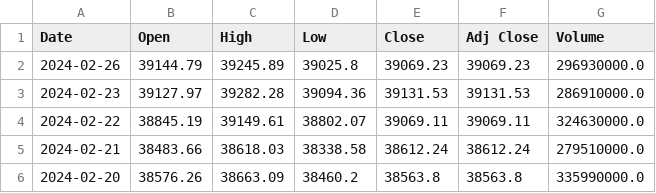
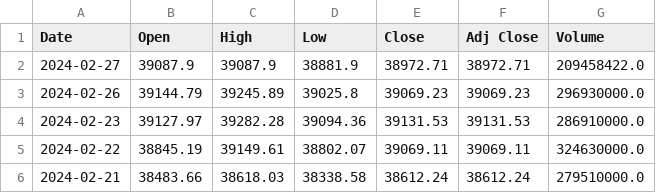
Before and after one commit to KoralK5/SentiTrader, a CSV file: DJIA.csv, drawn as a sheet; only a part is shown; the shorter side is filled out with more unchanged rows.

```diff
--- a/DJIA.csv
+++ b/DJIA.csv
@@ -1,2 +1,3 @@
 Date,Open,High,Low,Close,Adj Close,Volume
+2024-02-27,39087.9,39087.9,38881.9,38972.71,38972.71,209458422.0
 2024-02-26,39144.79,39245.89,39025.8,39069.23,39069.23,296930000.0
```
Also changed, not shown: News.csv, 1 other file.
